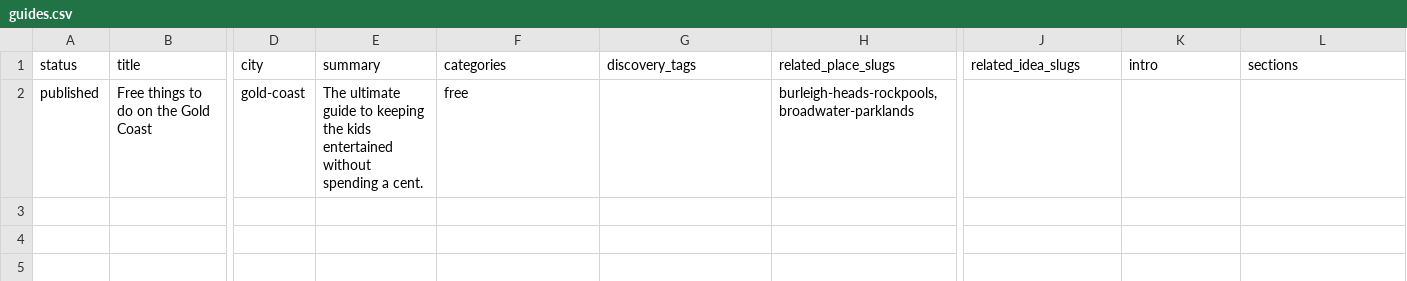
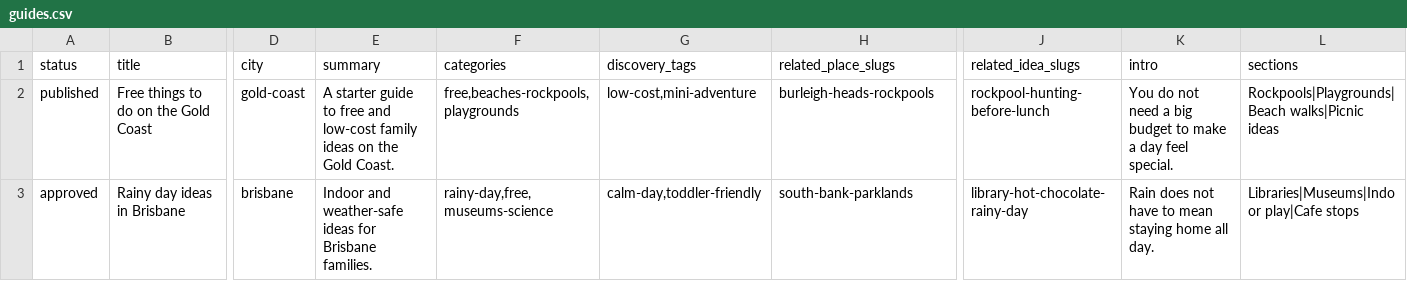
Before and after one commit to nerdflu/ttdwk, a CSV file: src/data/source/guides.csv, drawn as a sheet; only a part is shown, gaps mark what is left out; rows hold the shown columns only; the diff names each change by its address in the sheet, - before the commit and + after, or states it on an @@ line.

```diff
--- a/src/data/source/guides.csv
+++ b/src/data/source/guides.csv
-E2 (summary): The ultimate guide to keeping the kids entertained without spending a cent.
+E2 (summary): A starter guide to free and low-cost family ideas on the Gold Coast.
-F2 (categories): free
+F2 (categories): free,beaches-rockpools,playgrounds
-G2 (discovery_tags): (empty)
+G2 (discovery_tags): low-cost,mini-adventure
-H2 (related_place_slugs): burleigh-heads-rockpools,broadwater-parklands
+H2 (related_place_slugs): burleigh-heads-rockpools
-J2 (related_idea_slugs): (empty)
+J2 (related_idea_slugs): rockpool-hunting-before-lunch
-K2 (intro): (empty)
+K2 (intro): You do not need a big budget to make a day feel special.
-L2 (sections): (empty)
+L2 (sections): Rockpools|Playgrounds|Beach walks|Picnic ideas
+row 3: approved | Rainy day ideas in Brisbane | brisbane | Indoor and weather-safe ideas for Brisbane families. | rainy-day,free,museums-science | calm-day,toddler-friendly | south-bank-parklands | library-hot-chocolate-rainy-day | Rain does not have to mean staying home all day. | Libraries|Museums|Indoor play|Cafe stops
```
Also changed, not shown: src/data/source/categories.csv, src/data/source/discovery-tags.csv, 15 other files.
